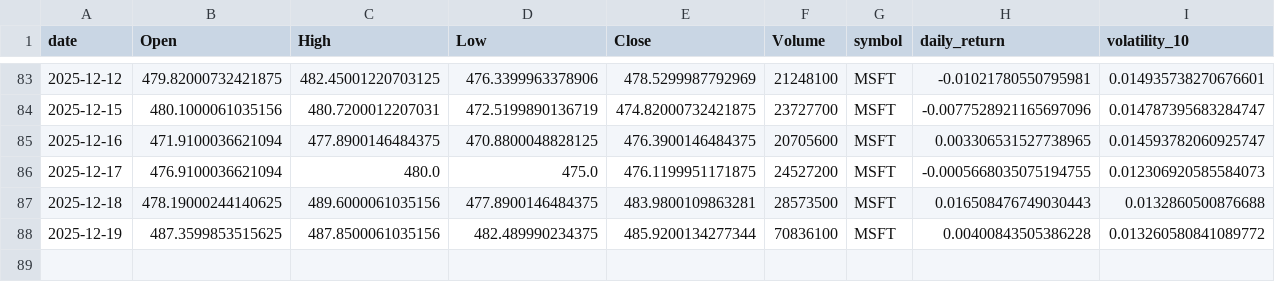
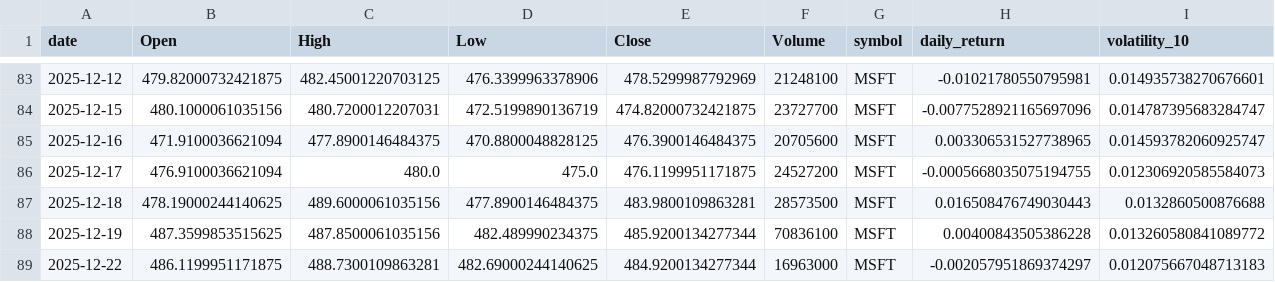
Before and after one commit to adam-hassen/stock-auto-update, a CSV file: data/MSFT.csv, drawn as a sheet; only a part is shown, gaps mark what is left out; rows hold the shown columns only; the diff names each change by its address in the sheet, - before the commit and + after, or states it on an @@ line.

```diff
--- a/data/MSFT.csv
+++ b/data/MSFT.csv
+row 89: 2025-12-22 | 486.1199951171875 | 488.7300109863281 | 482.69000244140625 | 484.9200134277344 | 16963000 | MSFT | -0.002057951869374297 | 0.012075667048713183
```
Also changed, not shown: data/ALL_FEATURES.csv, data/AMZN.csv, 10 other files.
